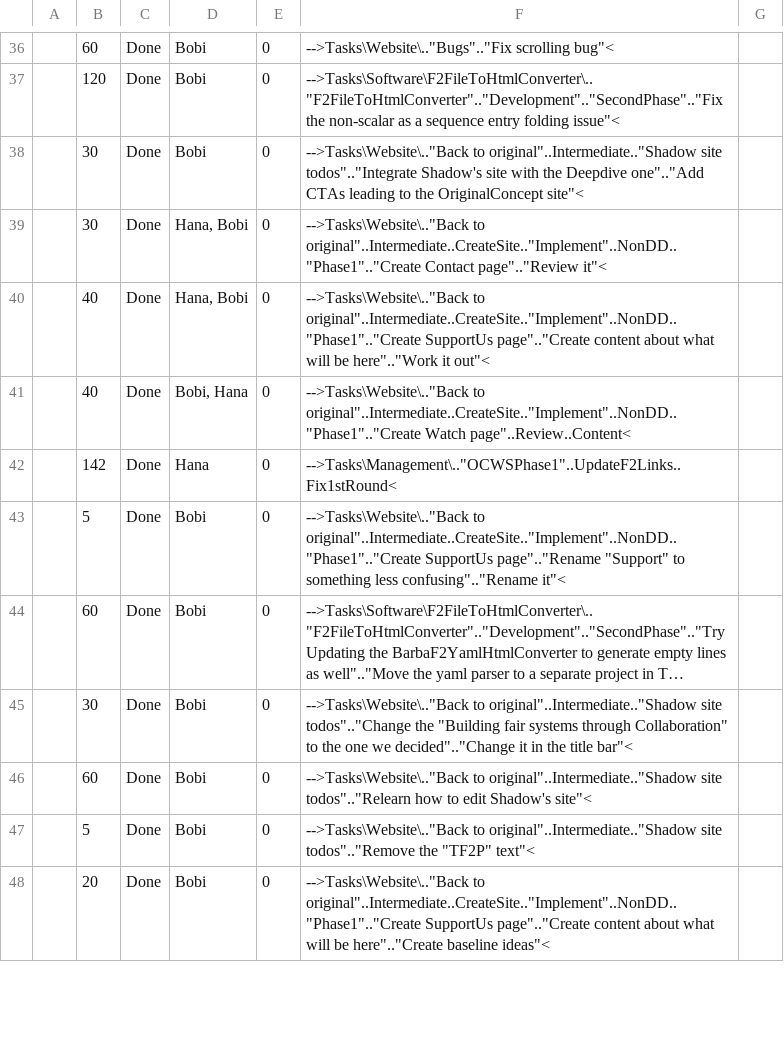
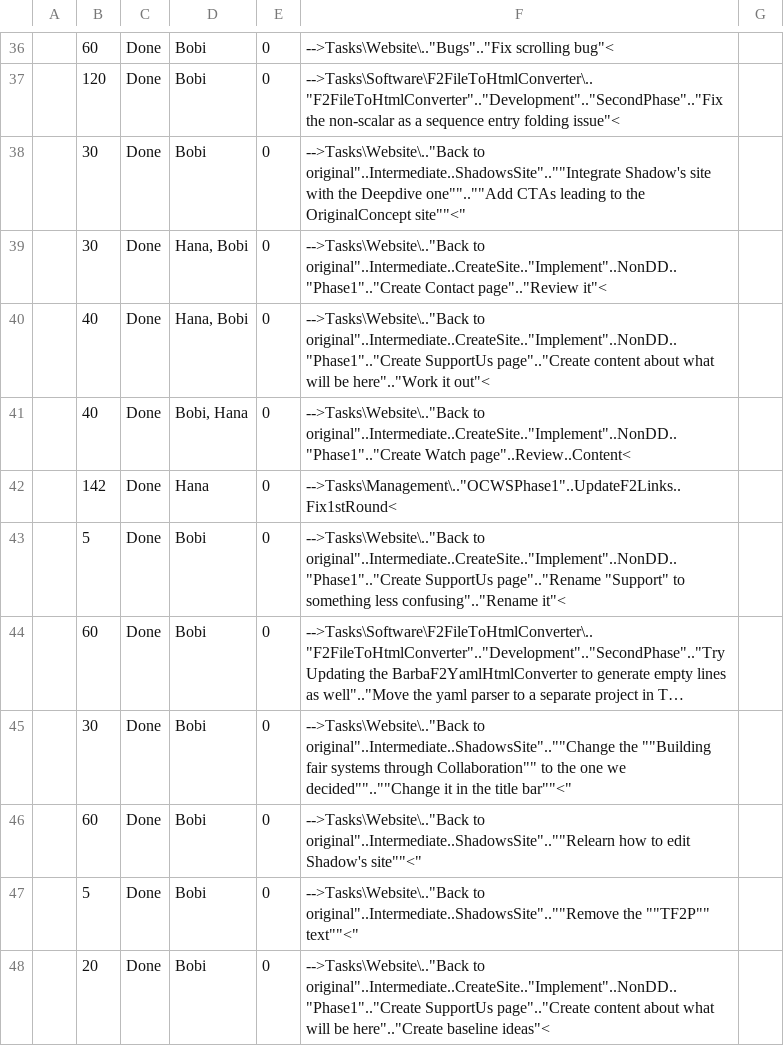
Before and after one commit to TheForty2Project/Management.Public, a CSV file: Reports/OCWSPhase1.csv, drawn as a sheet; only a part is shown, gaps mark what is left out; long unchanged cells end in …; the diff names each change by its address in the sheet, - before the commit and + after, or states it on an @@ line.

```diff
--- a/Reports/OCWSPhase1.csv
+++ b/Reports/OCWSPhase1.csv
-F38: -->Tasks\Website\.."Back to original"..Intermediate.."Shadow site todos".."Integrate Shadow's site with the Deepdive one".."Add CTAs leading to the OriginalConcept site"<
+F38: -->Tasks\Website\.."Back to original"..Intermediate..ShadowsSite"..""Integrate Shadow's site with the Deepdive one""..""Add CTAs leading to the OriginalConcept site""<"
-F45: -->Tasks\Website\.."Back to original"..Intermediate.."Shadow site todos".."Change the "Building fair systems through Collaboration" to the one we decided".."Change it in the title bar"<
+F45: -->Tasks\Website\.."Back to original"..Intermediate..ShadowsSite"..""Change the ""Building fair systems through Collaboration"" to the one we decided""..""Change it in the title bar""<"
-F46: -->Tasks\Website\.."Back to original"..Intermediate.."Shadow site todos".."Relearn how to edit Shadow's site"<
+F46: -->Tasks\Website\.."Back to original"..Intermediate..ShadowsSite"..""Relearn how to edit Shadow's site""<"
-F47: -->Tasks\Website\.."Back to original"..Intermediate.."Shadow site todos".."Remove the "TF2P" text"<
+F47: -->Tasks\Website\.."Back to original"..Intermediate..ShadowsSite"..""Remove the ""TF2P"" text""<"
```
Also changed, not shown: Reports/Analysis/TotalSpentPerTaskTill20260413.csv, Reports/Analysis/WorkHours.csv, 9 other files.
